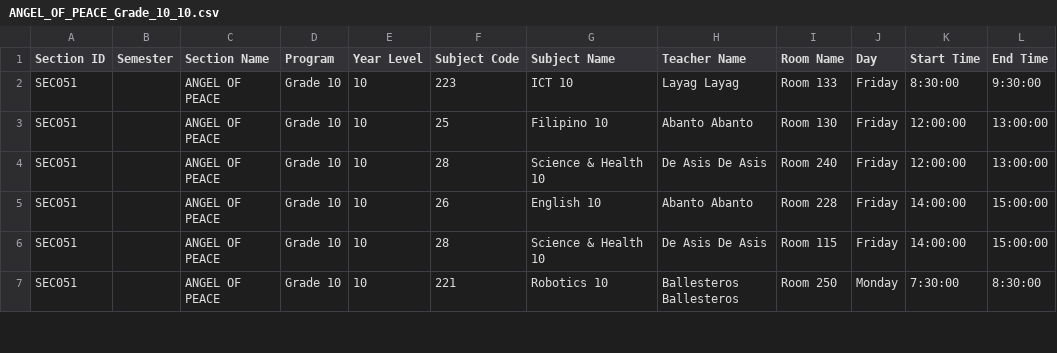
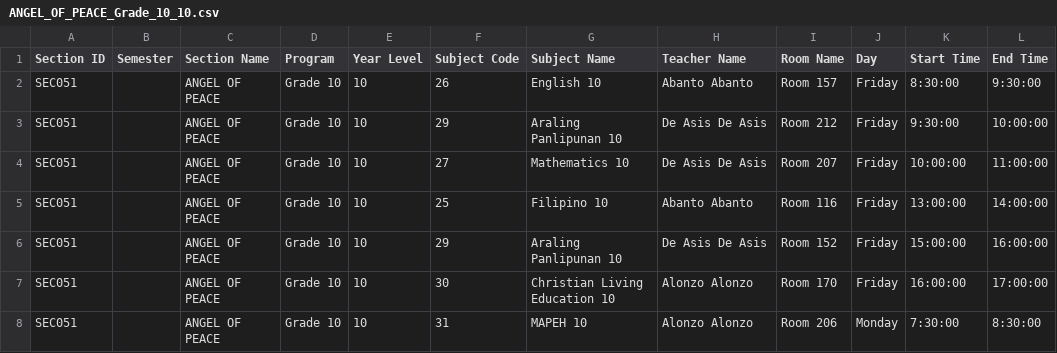
Before and after one commit to johnrosalesss/class_scheduler_k12, a CSV file: section_schedule_csv/ANGEL_OF_PEACE_Grade_10_10.csv, drawn as a sheet; only a part is shown; the diff covers the shown part only.

```diff
--- a/section_schedule_csv/ANGEL_OF_PEACE_Grade_10_10.csv
+++ b/section_schedule_csv/ANGEL_OF_PEACE_Grade_10_10.csv
@@ -1,7 +1,8 @@
 Section ID,Semester,Section Name,Program,Year Level,Subject Code,Subject Name,Teacher Name,Room Name,Day,Start Time,End Time
-SEC051,,ANGEL OF PEACE,Grade 10,10,223,ICT 10,Layag Layag,Room 133,Friday,8:30:00,9:30:00
-SEC051,,ANGEL OF PEACE,Grade 10,10,25,Filipino 10,Abanto Abanto,Room 130,Friday,12:00:00,13:00:00
-SEC051,,ANGEL OF PEACE,Grade 10,10,28,Science & Health 10,De Asis De Asis,Room 240,Friday,12:00:00,13:00:00
-SEC051,,ANGEL OF PEACE,Grade 10,10,26,English 10,Abanto Abanto,Room 228,Friday,14:00:00,15:00:00
-SEC051,,ANGEL OF PEACE,Grade 10,10,28,Science & Health 10,De Asis De Asis,Room 115,Friday,14:00:00,15:00:00
-SEC051,,ANGEL OF PEACE,Grade 10,10,221,Robotics 10,Ballesteros Ballesteros,Room 250,Monday,7:30:00,8:30:00
+SEC051,,ANGEL OF PEACE,Grade 10,10,26,English 10,Abanto Abanto,Room 157,Friday,8:30:00,9:30:00
+SEC051,,ANGEL OF PEACE,Grade 10,10,29,Araling Panlipunan 10,De Asis De Asis,Room 212,Friday,9:30:00,10:00:00
+SEC051,,ANGEL OF PEACE,Grade 10,10,27,Mathematics 10,De Asis De Asis,Room 207,Friday,10:00:00,11:00:00
+SEC051,,ANGEL OF PEACE,Grade 10,10,25,Filipino 10,Abanto Abanto,Room 116,Friday,13:00:00,14:00:00
+SEC051,,ANGEL OF PEACE,Grade 10,10,29,Araling Panlipunan 10,De Asis De Asis,Room 152,Friday,15:00:00,16:00:00
+SEC051,,ANGEL OF PEACE,Grade 10,10,30,Christian Living Education 10,Alonzo Alonzo,Room 170,Friday,16:00:00,17:00:00
+SEC051,,ANGEL OF PEACE,Grade 10,10,31,MAPEH 10,Alonzo Alonzo,Room 206,Monday,7:30:00,8:30:00
```
Also changed, not shown: 2 added rows, 3 removed rows and 87 edited cells elsewhere in this file, teacher_schedule_csv/Abanto_Abanto_schedule.csv.
